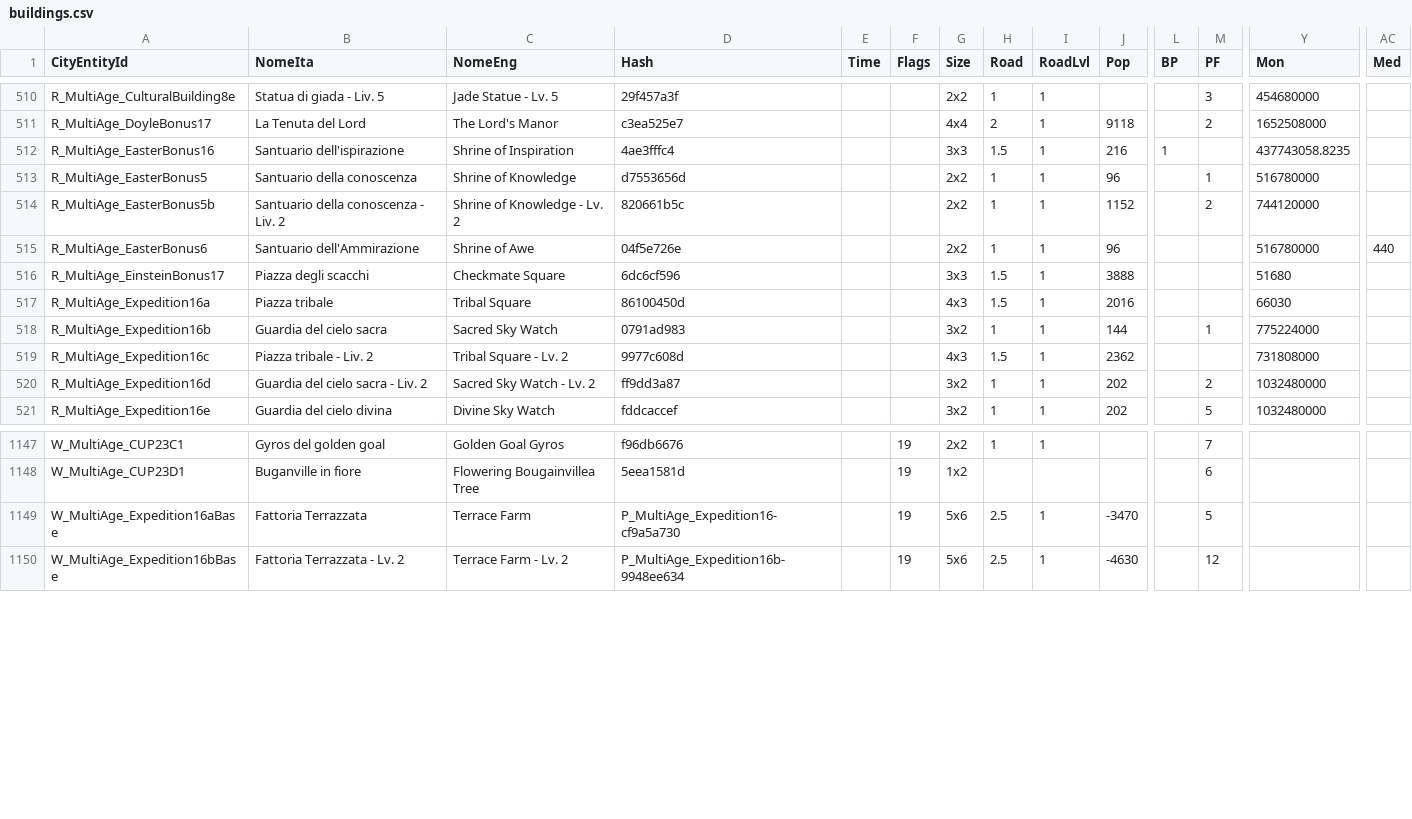
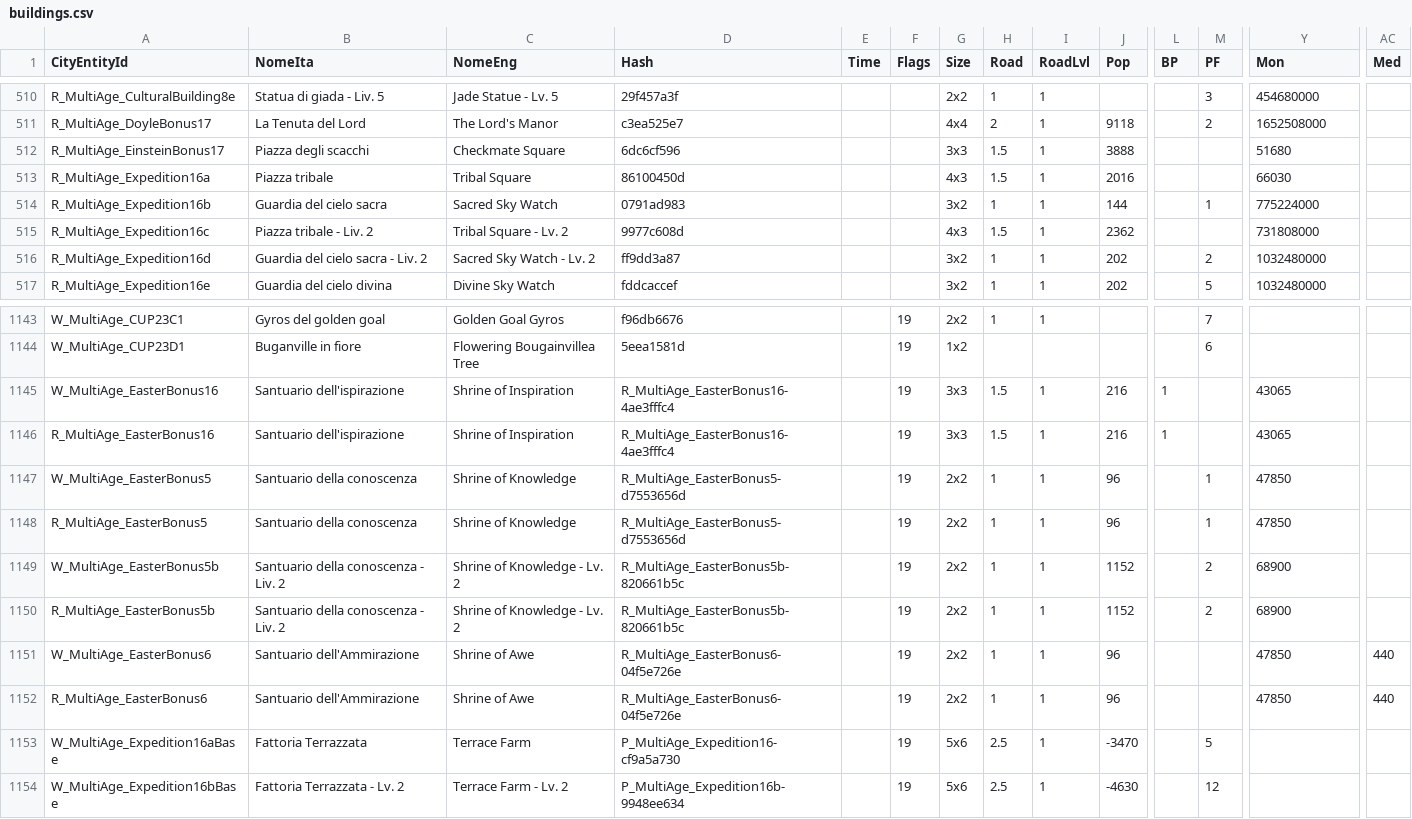
Before and after one commit to sdrushi2/foe-optimizer, a CSV file: public/data/buildings.csv, drawn as a sheet; only a part is shown, gaps mark what is left out; removed rows and columns are numbered as before the commit, all else as after; rows hold the shown columns only; the diff names each change by its address in the sheet, - before the commit and + after, or states it on an @@ line.

Commit message:
Aggiornamento dati di gioco (buildings/allies/kit) 2026-11-18

```diff
--- a/public/data/buildings.csv
+++ b/public/data/buildings.csv
-row 512: R_MultiAge_EasterBonus16 | Santuario dell'ispirazione | Shrine of Inspiration | 4ae3fffc4 |  |  | 3x3 | 1.5 | 1 | 216 | 1 |  | 437743058.8235
-row 513: R_MultiAge_EasterBonus5 | Santuario della conoscenza | Shrine of Knowledge | d7553656d |  |  | 2x2 | 1 | 1 | 96 |  | 1 | 516780000
-row 514: R_MultiAge_EasterBonus5b | Santuario della conoscenza - Liv. 2 | Shrine of Knowledge - Lv. 2 | 820661b5c |  |  | 2x2 | 1 | 1 | 1152 |  | 2 | 744120000
-row 515: R_MultiAge_EasterBonus6 | Santuario dell'Ammirazione | Shrine of Awe | 04f5e726e |  |  | 2x2 | 1 | 1 | 96 |  |  | 516780000 | 440
+row 1145: W_MultiAge_EasterBonus16 | Santuario dell'ispirazione | Shrine of Inspiration | R_MultiAge_EasterBonus16-4ae3fffc4 |  | 19 | 3x3 | 1.5 | 1 | 216 | 1 |  | 43065
+row 1146: R_MultiAge_EasterBonus16 | Santuario dell'ispirazione | Shrine of Inspiration | R_MultiAge_EasterBonus16-4ae3fffc4 |  | 19 | 3x3 | 1.5 | 1 | 216 | 1 |  | 43065
+row 1147: W_MultiAge_EasterBonus5 | Santuario della conoscenza | Shrine of Knowledge | R_MultiAge_EasterBonus5-d7553656d |  | 19 | 2x2 | 1 | 1 | 96 |  | 1 | 47850
+row 1148: R_MultiAge_EasterBonus5 | Santuario della conoscenza | Shrine of Knowledge | R_MultiAge_EasterBonus5-d7553656d |  | 19 | 2x2 | 1 | 1 | 96 |  | 1 | 47850
+row 1149: W_MultiAge_EasterBonus5b | Santuario della conoscenza - Liv. 2 | Shrine of Knowledge - Lv. 2 | R_MultiAge_EasterBonus5b-820661b5c |  | 19 | 2x2 | 1 | 1 | 1152 |  | 2 | 68900
+row 1150: R_MultiAge_EasterBonus5b | Santuario della conoscenza - Liv. 2 | Shrine of Knowledge - Lv. 2 | R_MultiAge_EasterBonus5b-820661b5c |  | 19 | 2x2 | 1 | 1 | 1152 |  | 2 | 68900
+row 1151: W_MultiAge_EasterBonus6 | Santuario dell'Ammirazione | Shrine of Awe | R_MultiAge_EasterBonus6-04f5e726e |  | 19 | 2x2 | 1 | 1 | 96 |  |  | 47850 | 440
+row 1152: R_MultiAge_EasterBonus6 | Santuario dell'Ammirazione | Shrine of Awe | R_MultiAge_EasterBonus6-04f5e726e |  | 19 | 2x2 | 1 | 1 | 96 |  |  | 47850 | 440
```
Also changed, not shown: public/data/unique.csv, 1 other file.
